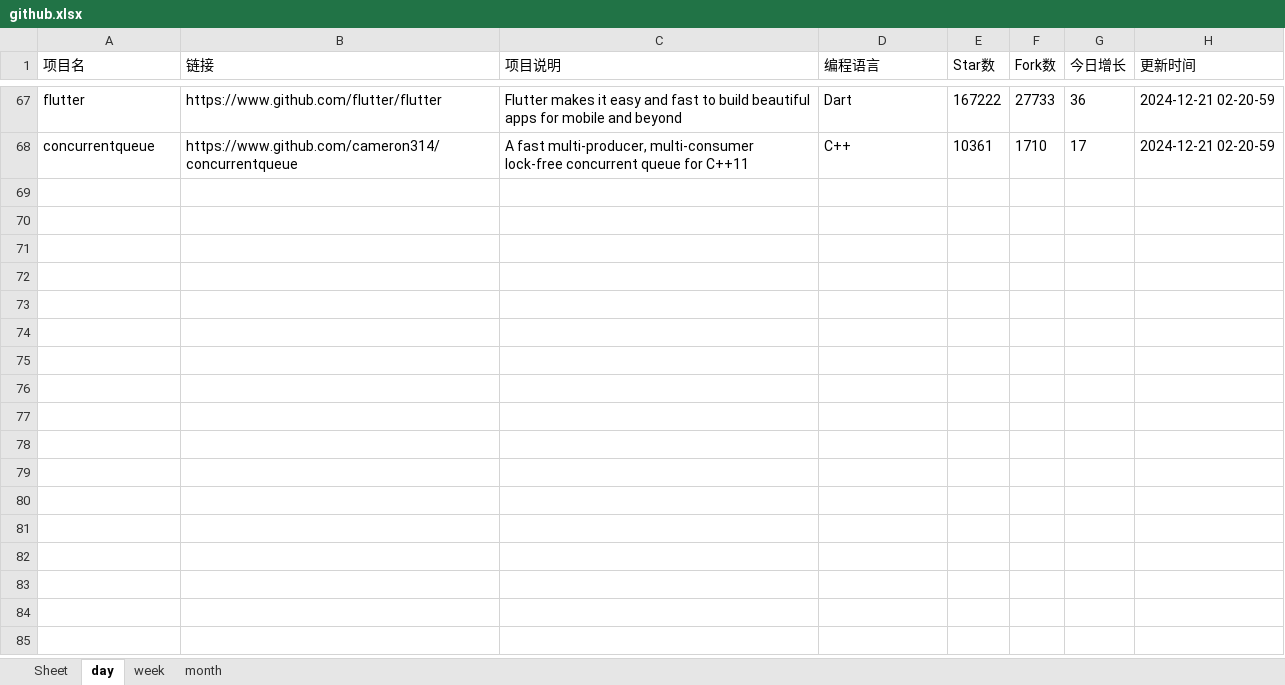
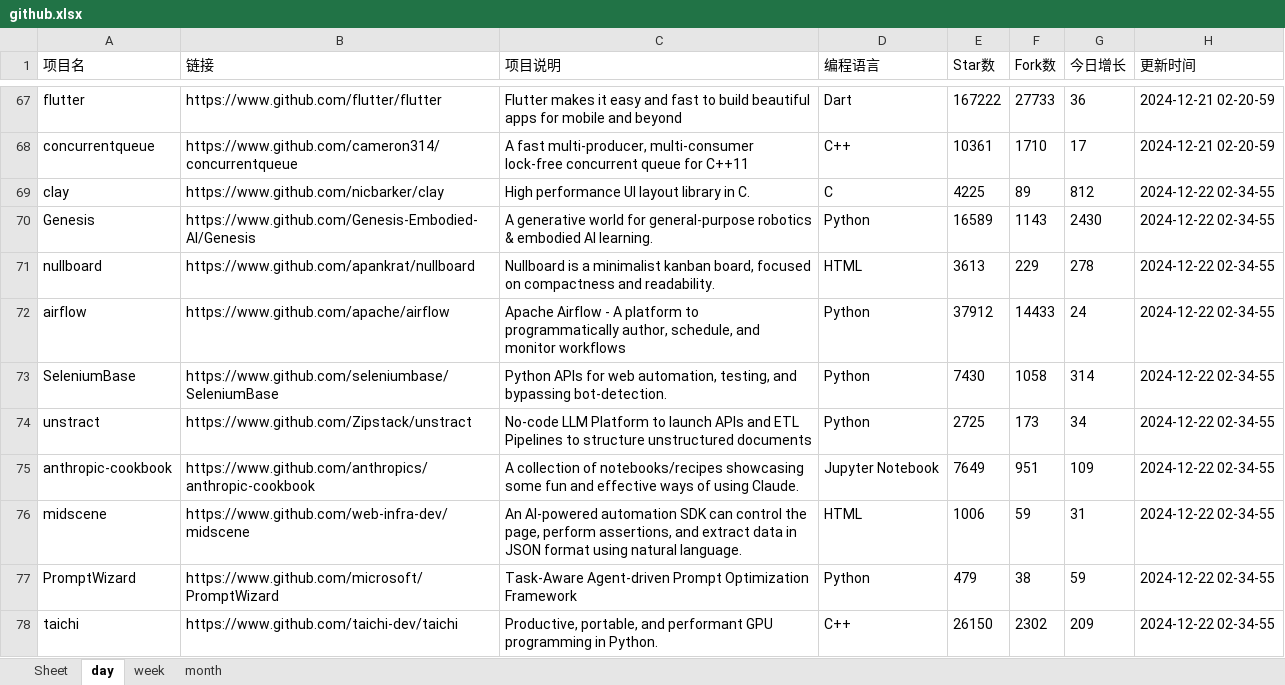
Before and after one commit to WHG555/github-today-repositories, an Excel workbook: github.xlsx, sheet day, drawn as a sheet; only a part is shown, gaps mark what is left out; values as stored, in another font and other column widths than the file's, no borders; the diff covers the shown part only; the diff names each change by its address in the sheet, - before the commit and + after, or states it on an @@ line.

```diff
--- a/github.xlsx (sheet day)
+++ b/github.xlsx (sheet day)
+row 69: clay | https://www.github.com/nicbarker/clay | High performance UI layout library in C. | C | 4225 | 89 | 812 | 2024-12-22 02-34-55
+row 70: Genesis | https://www.github.com/Genesis-Embodied-AI/Genesis | A generative world for general-purpose robotics & embodied AI learning. | Python | 16589 | 1143 | 2430 | 2024-12-22 02-34-55
+row 71: nullboard | https://www.github.com/apankrat/nullboard | Nullboard is a minimalist kanban board, focused on compactness and readability. | HTML | 3613 | 229 | 278 | 2024-12-22 02-34-55
+row 72: airflow | https://www.github.com/apache/airflow | Apache Airflow - A platform to programmatically author, schedule, and monitor workflows | Python | 37912 | 14433 | 24 | 2024-12-22 02-34-55
+row 73: SeleniumBase | https://www.github.com/seleniumbase/SeleniumBase | Python APIs for web automation, testing, and bypassing bot-detection. | Python | 7430 | 1058 | 314 | 2024-12-22 02-34-55
+row 74: unstract | https://www.github.com/Zipstack/unstract | No-code LLM Platform to launch APIs and ETL Pipelines to structure unstructured documents | Python | 2725 | 173 | 34 | 2024-12-22 02-34-55
+row 75: anthropic-cookbook | https://www.github.com/anthropics/anthropic-cookbook | A collection of notebooks/recipes showcasing some fun and effective ways of using Claude. | Jupyter Notebook | 7649 | 951 | 109 | 2024-12-22 02-34-55
+row 76: midscene | https://www.github.com/web-infra-dev/midscene | An AI-powered automation SDK can control the page, perform assertions, and extract data in JSON format using natural language. | HTML | 1006 | 59 | 31 | 2024-12-22 02-34-55
+row 77: PromptWizard | https://www.github.com/microsoft/PromptWizard | Task-Aware Agent-driven Prompt Optimization Framework | Python | 479 | 38 | 59 | 2024-12-22 02-34-55
+row 78: taichi | https://www.github.com/taichi-dev/taichi | Productive, portable, and performant GPU programming in Python. | C++ | 26150 | 2302 | 209 | 2024-12-22 02-34-55
```
Also changed, not shown: 9 added rows elsewhere in this sheet, sheet month, sheet week.
